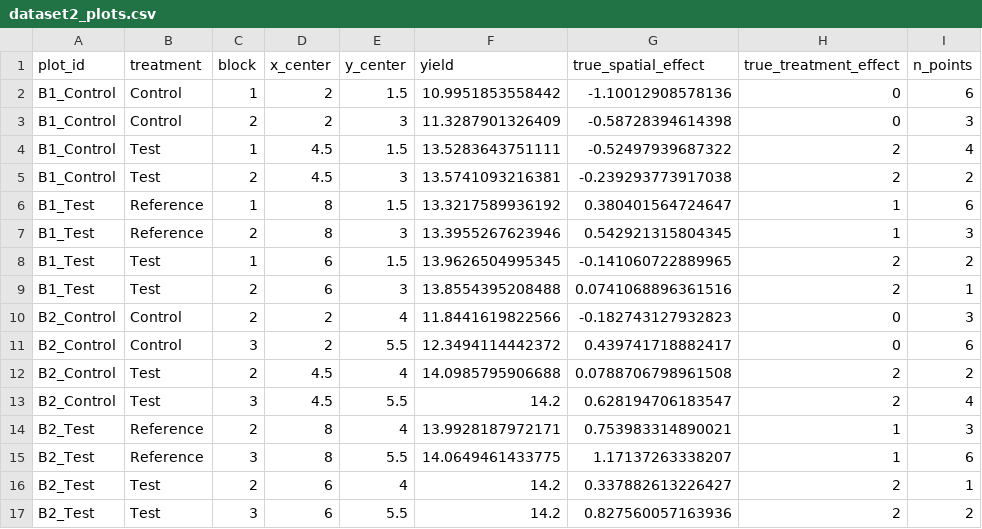
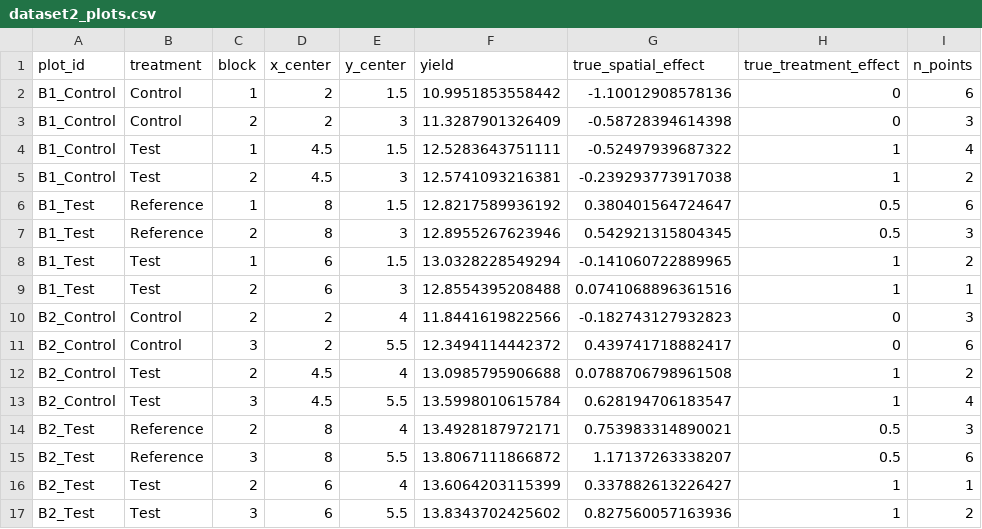
Before and after one commit to SamueleBumbaca/PhD_thesis, a CSV file: Presentazione/dataset2_plots.csv, drawn as a sheet.

```diff
--- a/Presentazione/dataset2_plots.csv
+++ b/Presentazione/dataset2_plots.csv
@@ -3,15 +3,15 @@
 "B1_Control","Control",2,2,3,11.3287901326409,-0.58728394614398,0,3
-"B1_Control","Test",1,4.5,1.5,13.5283643751111,-0.52497939687322,2,4
-"B1_Control","Test",2,4.5,3,13.5741093216381,-0.239293773917038,2,2
-"B1_Test","Reference",1,8,1.5,13.3217589936192,0.380401564724647,1,6
-"B1_Test","Reference",2,8,3,13.3955267623946,0.542921315804345,1,3
-"B1_Test","Test",1,6,1.5,13.9626504995345,-0.141060722889965,2,2
-"B1_Test","Test",2,6,3,13.8554395208488,0.0741068896361516,2,1
+"B1_Control","Test",1,4.5,1.5,12.5283643751111,-0.52497939687322,1,4
+"B1_Control","Test",2,4.5,3,12.5741093216381,-0.239293773917038,1,2
+"B1_Test","Reference",1,8,1.5,12.8217589936192,0.380401564724647,0.5,6
+"B1_Test","Reference",2,8,3,12.8955267623946,0.542921315804345,0.5,3
+"B1_Test","Test",1,6,1.5,13.0328228549294,-0.141060722889965,1,2
+"B1_Test","Test",2,6,3,12.8554395208488,0.0741068896361516,1,1
 "B2_Control","Control",2,2,4,11.8441619822566,-0.182743127932823,0,3
 "B2_Control","Control",3,2,5.5,12.3494114442372,0.439741718882417,0,6
-"B2_Control","Test",2,4.5,4,14.0985795906688,0.0788706798961508,2,2
-"B2_Control","Test",3,4.5,5.5,14.2,0.628194706183547,2,4
-"B2_Test","Reference",2,8,4,13.9928187972171,0.753983314890021,1,3
-"B2_Test","Reference",3,8,5.5,14.0649461433775,1.17137263338207,1,6
-"B2_Test","Test",2,6,4,14.2,0.337882613226427,2,1
-"B2_Test","Test",3,6,5.5,14.2,0.827560057163936,2,2
+"B2_Control","Test",2,4.5,4,13.0985795906688,0.0788706798961508,1,2
+"B2_Control","Test",3,4.5,5.5,13.5998010615784,0.628194706183547,1,4
+"B2_Test","Reference",2,8,4,13.4928187972171,0.753983314890021,0.5,3
+"B2_Test","Reference",3,8,5.5,13.8067111866872,1.17137263338207,0.5,6
+"B2_Test","Test",2,6,4,13.6064203115399,0.337882613226427,1,1
+"B2_Test","Test",3,6,5.5,13.8343702425602,0.827560057163936,1,2
```
Also changed, not shown: Presentazione/dataset1_detailed.csv, 43 other files.
